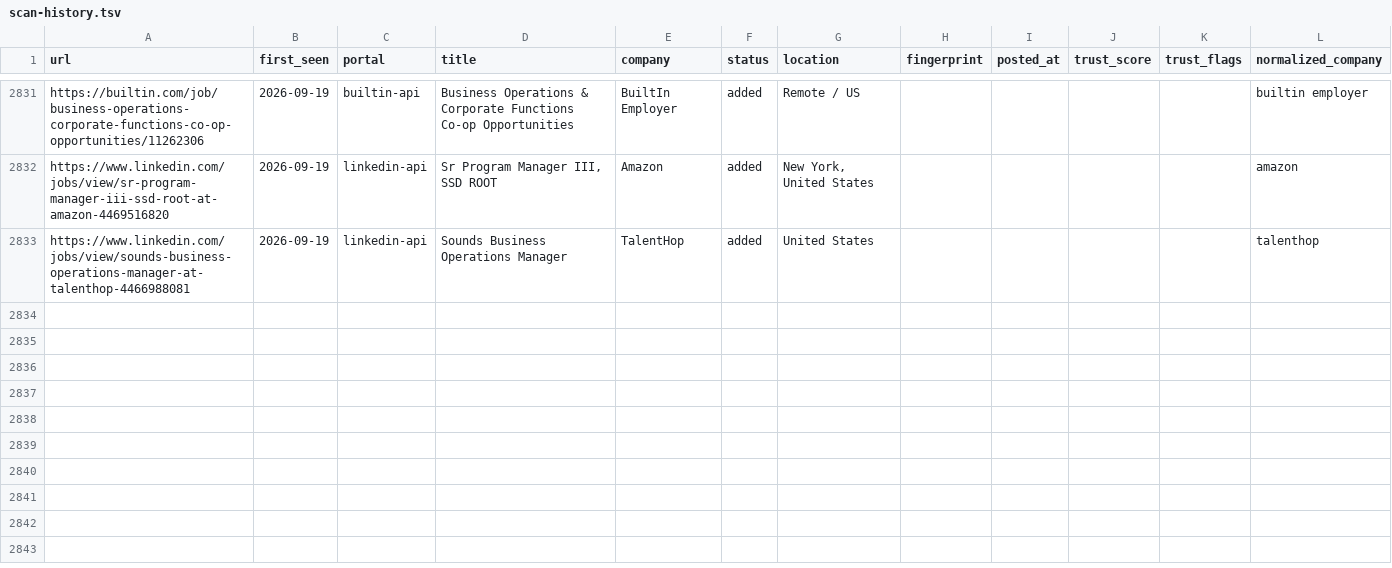
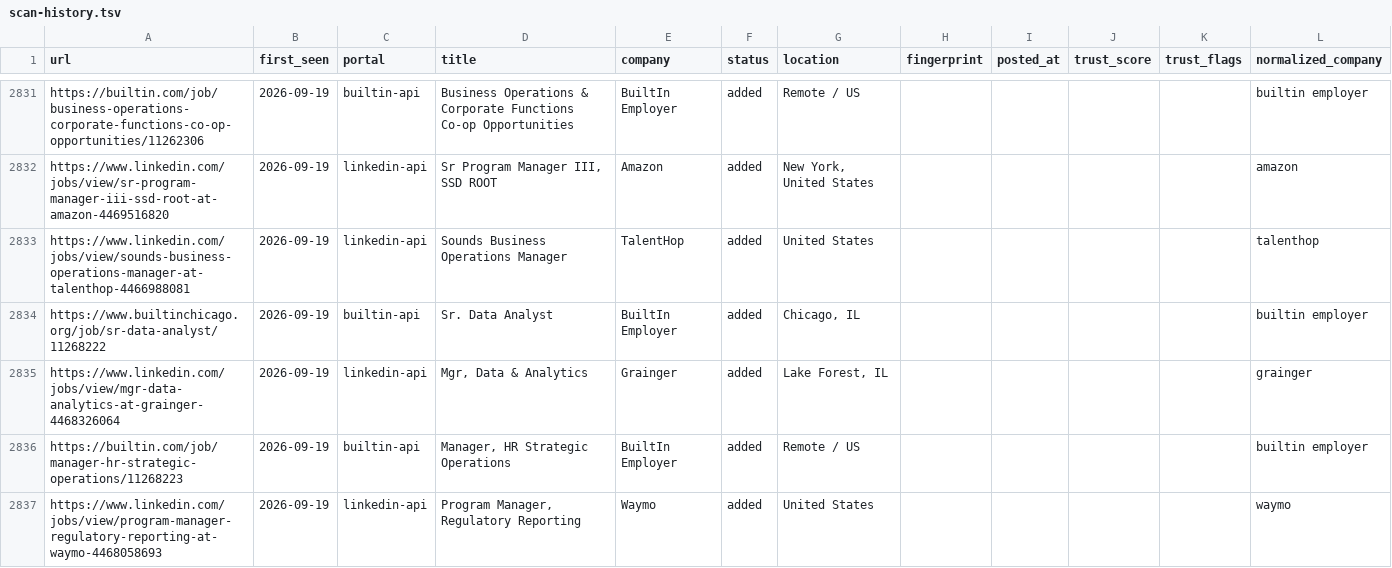
Before and after one commit to Sudheeshsreenilayam/career-ops-cloud-engine, a TSV file: data/scan-history.tsv, drawn as a sheet; only a part is shown, gaps mark what is left out; the diff names each change by its address in the sheet, - before the commit and + after, or states it on an @@ line.

Commit message:
chore: update scan-history dedup baseline [skip ci]

```diff
--- a/data/scan-history.tsv
+++ b/data/scan-history.tsv
+row 2834: https://www.builtinchicago.org/job/sr-data-analyst/11268222 | 2026-09-19 | builtin-api | Sr. Data Analyst | BuiltIn Employer | added | Chicago, IL |  |  |  |  | builtin employer
+row 2835: https://www.linkedin.com/jobs/view/mgr-data-analytics-at-grainger-4468326064 | 2026-09-19 | linkedin-api | Mgr, Data & Analytics | Grainger | added | Lake Forest, IL |  |  |  |  | grainger
+row 2836: https://builtin.com/job/manager-hr-strategic-operations/11268223 | 2026-09-19 | builtin-api | Manager, HR Strategic Operations | BuiltIn Employer | added | Remote / US |  |  |  |  | builtin employer
+row 2837: https://www.linkedin.com/jobs/view/program-manager-regulatory-reporting-at-waymo-4468058693 | 2026-09-19 | linkedin-api | Program Manager, Regulatory Reporting | Waymo | added | United States |  |  |  |  | waymo
```
